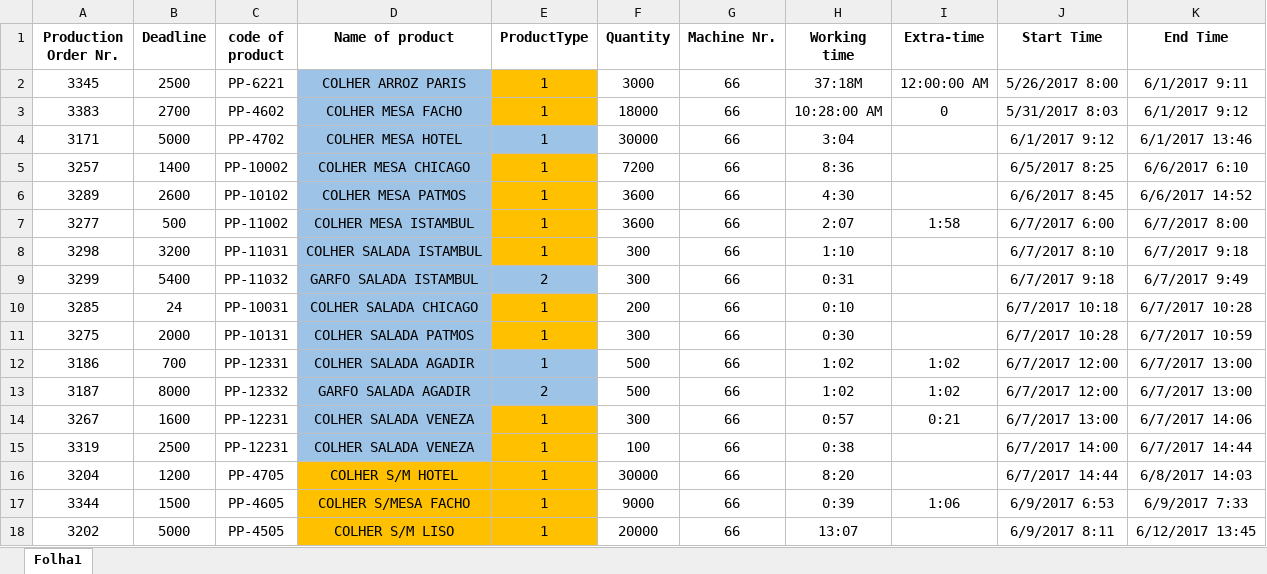
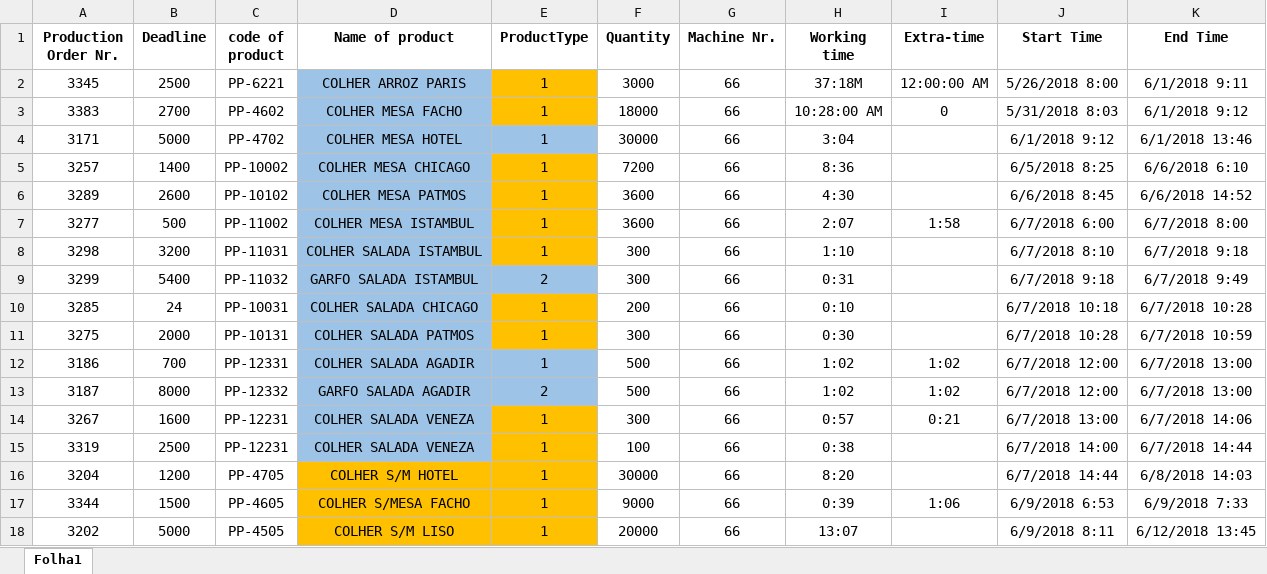
Before and after one commit to SudeepNB/CPMSinCPPS-Scheduler, an Excel workbook: scheduler/data/Polishing Production Orders JUNHO2017_20180409.xlsx, sheet Folha1, drawn as a sheet; only a part is shown; values as stored, in another font and other column widths than the file's, no borders; the diff covers the shown part only; the diff names each change by its address in the sheet, - before the commit and + after, or states it on an @@ line.

```diff
--- a/scheduler/data/Polishing Production Orders JUNHO2017_20180409.xlsx (sheet Folha1)
+++ b/scheduler/data/Polishing Production Orders JUNHO2017_20180409.xlsx (sheet Folha1)
-J2 (Start Time): 5/26/2017 8:00
+J2 (Start Time): 5/26/2018 8:00
-K2 (End Time): 6/1/2017 9:11
+K2 (End Time): 6/1/2018 9:11
-J3 (Start Time): 5/31/2017 8:03
+J3 (Start Time): 5/31/2018 8:03
-K3 (End Time): 6/1/2017 9:12
+K3 (End Time): 6/1/2018 9:12
-J4 (Start Time): 6/1/2017 9:12
+J4 (Start Time): 6/1/2018 9:12
-K4 (End Time): 6/1/2017 13:46
+K4 (End Time): 6/1/2018 13:46
-J5 (Start Time): 6/5/2017 8:25
+J5 (Start Time): 6/5/2018 8:25
-K5 (End Time): 6/6/2017 6:10
+K5 (End Time): 6/6/2018 6:10
-J6 (Start Time): 6/6/2017 8:45
+J6 (Start Time): 6/6/2018 8:45
-K6 (End Time): 6/6/2017 14:52
+K6 (End Time): 6/6/2018 14:52
-J7 (Start Time): 6/7/2017 6:00
+J7 (Start Time): 6/7/2018 6:00
-K7 (End Time): 6/7/2017 8:00
+K7 (End Time): 6/7/2018 8:00
-J8 (Start Time): 6/7/2017 8:10
+J8 (Start Time): 6/7/2018 8:10
-K8 (End Time): 6/7/2017 9:18
+K8 (End Time): 6/7/2018 9:18
-J9 (Start Time): 6/7/2017 9:18
+J9 (Start Time): 6/7/2018 9:18
-K9 (End Time): 6/7/2017 9:49
+K9 (End Time): 6/7/2018 9:49
-J10 (Start Time): 6/7/2017 10:18
+J10 (Start Time): 6/7/2018 10:18
-K10 (End Time): 6/7/2017 10:28
+K10 (End Time): 6/7/2018 10:28
-J11 (Start Time): 6/7/2017 10:28
+J11 (Start Time): 6/7/2018 10:28
-K11 (End Time): 6/7/2017 10:59
+K11 (End Time): 6/7/2018 10:59
-J12:J13 (Start Time): 6/7/2017 12:00
+J12:J13 (Start Time): 6/7/2018 12:00
-K12:K13 (End Time): 6/7/2017 13:00
+K12:K13 (End Time): 6/7/2018 13:00
-J14 (Start Time): 6/7/2017 13:00
+J14 (Start Time): 6/7/2018 13:00
-K14 (End Time): 6/7/2017 14:06
+K14 (End Time): 6/7/2018 14:06
-J15 (Start Time): 6/7/2017 14:00
+J15 (Start Time): 6/7/2018 14:00
-K15 (End Time): 6/7/2017 14:44
+K15 (End Time): 6/7/2018 14:44
-J16 (Start Time): 6/7/2017 14:44
+J16 (Start Time): 6/7/2018 14:44
-K16 (End Time): 6/8/2017 14:03
+K16 (End Time): 6/8/2018 14:03
-J17 (Start Time): 6/9/2017 6:53
+J17 (Start Time): 6/9/2018 6:53
-K17 (End Time): 6/9/2017 7:33
+K17 (End Time): 6/9/2018 7:33
-J18 (Start Time): 6/9/2017 8:11
+J18 (Start Time): 6/9/2018 8:11
-K18 (End Time): 6/12/2017 13:45
+K18 (End Time): 6/12/2018 13:45
```
Also changed, not shown: 20 edited cells elsewhere in this sheet, 2 other files.
